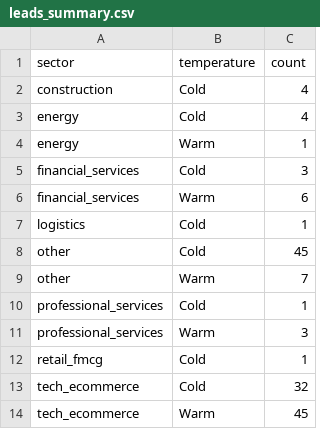
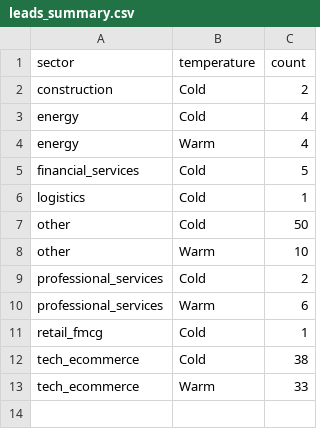
Before and after one commit to ngugi-cloud/BridgeRadar, a CSV file: data/leads_summary.csv, drawn as a sheet.

```diff
--- a/data/leads_summary.csv
+++ b/data/leads_summary.csv
@@ -1,14 +1,13 @@
 sector,temperature,count
-construction,Cold,4
+construction,Cold,2
 energy,Cold,4
-energy,Warm,1
-financial_services,Cold,3
-financial_services,Warm,6
+energy,Warm,4
+financial_services,Cold,5
 logistics,Cold,1
-other,Cold,45
-other,Warm,7
-professional_services,Cold,1
-professional_services,Warm,3
+other,Cold,50
+other,Warm,10
+professional_services,Cold,2
+professional_services,Warm,6
 retail_fmcg,Cold,1
-tech_ecommerce,Cold,32
-tech_ecommerce,Warm,45
+tech_ecommerce,Cold,38
+tech_ecommerce,Warm,33
```
Also changed, not shown: data/active_jobs.csv, data/kenya_companies_master.csv, 8 other files.
